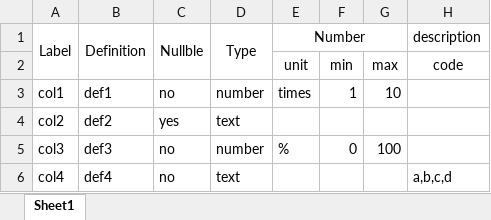
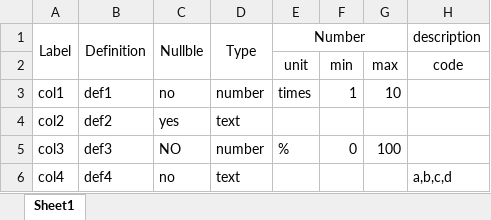
Before and after one commit to yeeunchoi/validatingData, an Excel workbook: testmetadata.xlsx, sheet Sheet1, drawn as a sheet; values as stored, in another font and other column widths than the file's, no borders; the diff names each change by its address in the sheet, - before the commit and + after, or states it on an @@ line.

```diff
--- a/testmetadata.xlsx (sheet Sheet1)
+++ b/testmetadata.xlsx (sheet Sheet1)
-C5 (Nullble): no
+C5 (Nullble): NO
```
Also changed, not shown: 6 other files.
